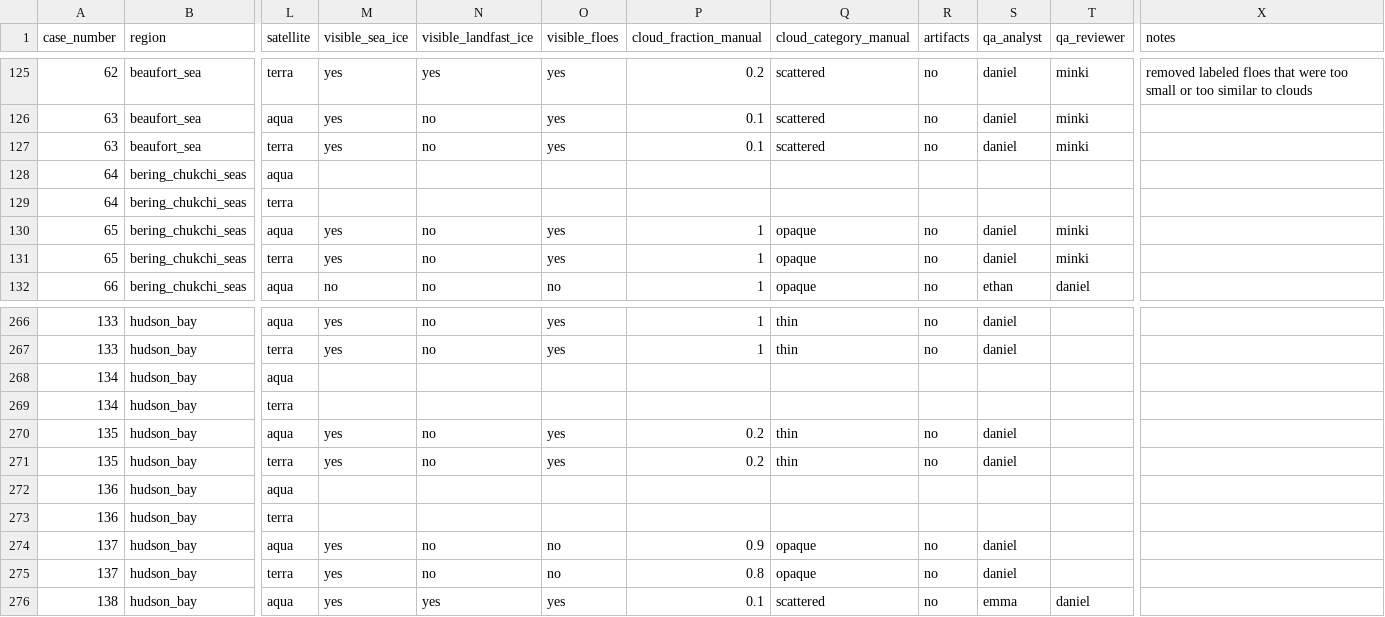
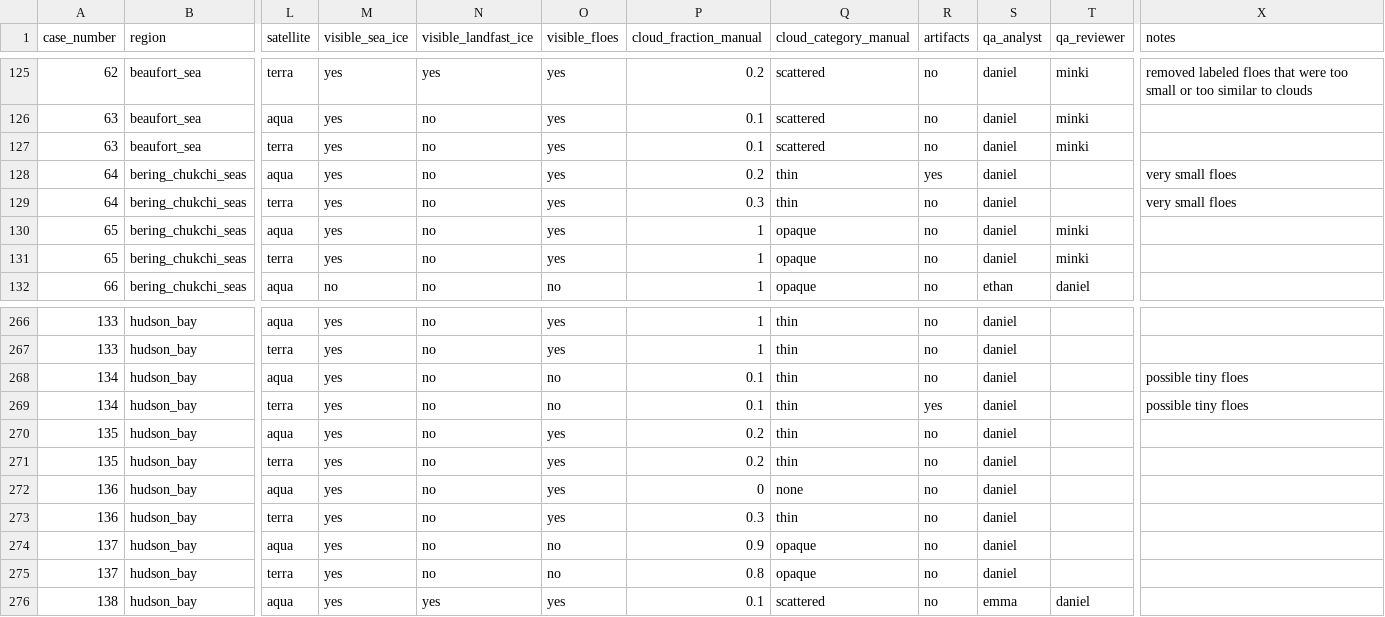
Before and after one commit to danielmwatkins/eval_seg, a CSV file: data/metadata/merged_validation_table.csv, drawn as a sheet; only a part is shown, gaps mark what is left out; the diff covers the shown part only; the diff names each change by its address in the sheet, - before the commit and + after, or states it on an @@ line.

Commit message:
metadata for new samples, cleaner bookkeeping

```diff
--- a/data/metadata/merged_validation_table.csv
+++ b/data/metadata/merged_validation_table.csv
-M128:M129 (visible_sea_ice): (empty)
+M128:M129 (visible_sea_ice): yes
-N128:N129 (visible_landfast_ice): (empty)
+N128:N129 (visible_landfast_ice): no
-O128:O129 (visible_floes): (empty)
+O128:O129 (visible_floes): yes
-P128 (cloud_fraction_manual): (empty)
+P128 (cloud_fraction_manual): 0.2
-Q128:Q129 (cloud_category_manual): (empty)
+Q128:Q129 (cloud_category_manual): thin
-R128 (artifacts): (empty)
+R128 (artifacts): yes
-S128:S129 (qa_analyst): (empty)
+S128:S129 (qa_analyst): daniel
-X128:X129 (notes): (empty)
+X128:X129 (notes): very small floes
-P129 (cloud_fraction_manual): (empty)
+P129 (cloud_fraction_manual): 0.3
-R129 (artifacts): (empty)
+R129 (artifacts): no
-M268:M269 (visible_sea_ice): (empty)
+M268:M269 (visible_sea_ice): yes
-N268:N269 (visible_landfast_ice): (empty)
+N268:N269 (visible_landfast_ice): no
-O268:O269 (visible_floes): (empty)
+O268:O269 (visible_floes): no
-P268:P269 (cloud_fraction_manual): (empty)
+P268:P269 (cloud_fraction_manual): 0.1
-Q268:Q269 (cloud_category_manual): (empty)
+Q268:Q269 (cloud_category_manual): thin
-R268 (artifacts): (empty)
+R268 (artifacts): no
-S268:S269 (qa_analyst): (empty)
+S268:S269 (qa_analyst): daniel
-X268:X269 (notes): (empty)
+X268:X269 (notes): possible tiny floes
-R269 (artifacts): (empty)
+R269 (artifacts): yes
-M272:M273 (visible_sea_ice): (empty)
+M272:M273 (visible_sea_ice): yes
-N272:N273 (visible_landfast_ice): (empty)
+N272:N273 (visible_landfast_ice): no
-O272:O273 (visible_floes): (empty)
+O272:O273 (visible_floes): yes
-P272 (cloud_fraction_manual): (empty)
+P272 (cloud_fraction_manual): 0
-Q272 (cloud_category_manual): (empty)
+Q272 (cloud_category_manual): none
-R272:R273 (artifacts): (empty)
+R272:R273 (artifacts): no
-S272:S273 (qa_analyst): (empty)
+S272:S273 (qa_analyst): daniel
-P273 (cloud_fraction_manual): (empty)
+P273 (cloud_fraction_manual): 0.3
-Q273 (cloud_category_manual): (empty)
+Q273 (cloud_category_manual): thin
```
Also changed, not shown: 28 edited cells elsewhere in this file, data/metadata/iftp_case_list_updated.csv, 3 other files.
